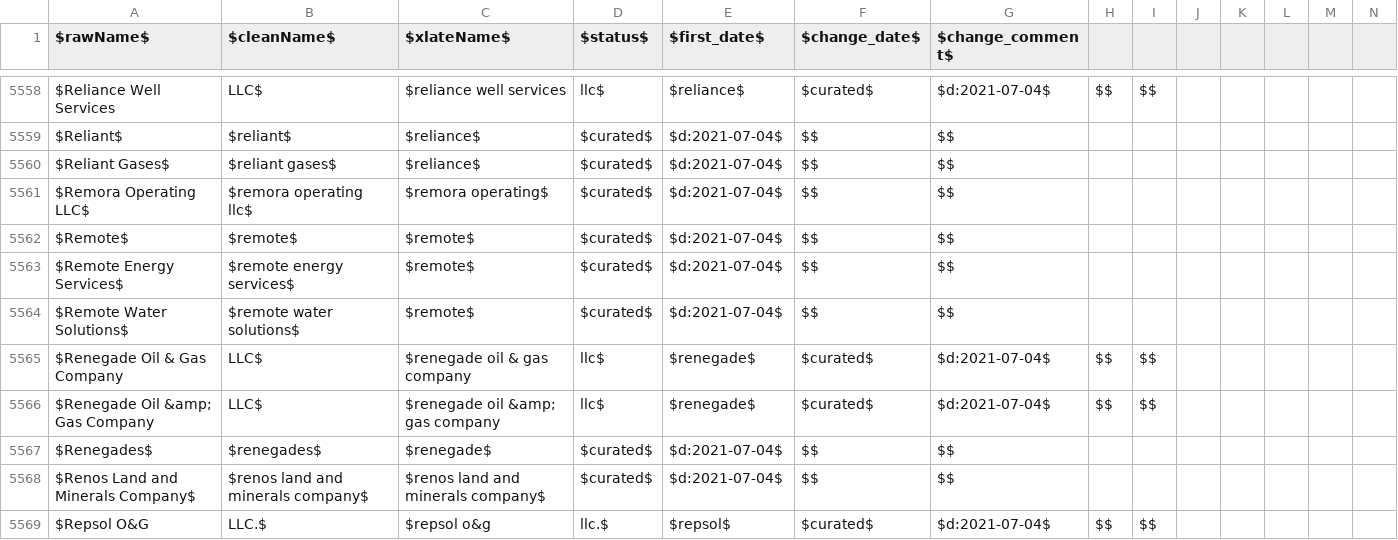
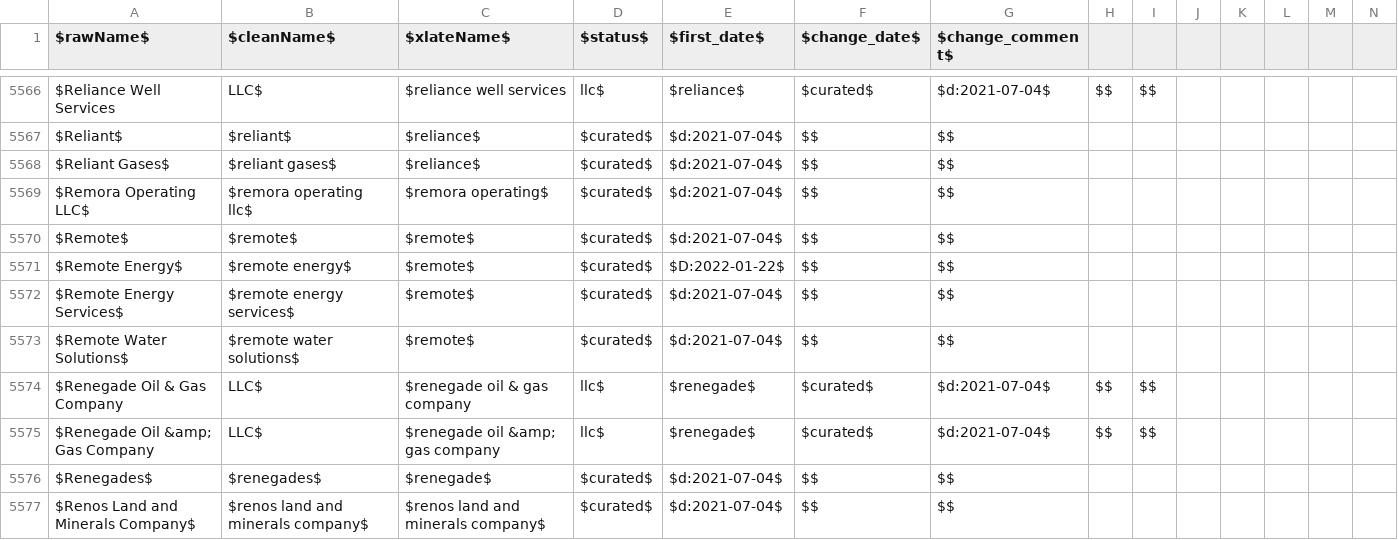
Before and after one commit to gwallison/openFF-curation, a CSV file: company_xlate.csv, drawn as a sheet; only a part is shown, gaps mark what is left out; the shorter side is filled out with more unchanged rows; the diff covers the shown part only.

```diff
--- a/company_xlate.csv
+++ b/company_xlate.csv
@@ -5562,2 +5570,3 @@ $Remora Operating LLC$,$remora operating llc$,$remora operating$,$curated$,$d:20
 $Remote$,$remote$,$remote$,$curated$,$d:2021-07-04$,$$,$$
+$Remote Energy$,$remote energy$,$remote$,$curated$,$D:2022-01-22$,$$,$$
 $Remote Energy Services$,$remote energy services$,$remote$,$curated$,$d:2021-07-04$,$$,$$
```
Also changed, not shown: 11 added rows and 5 edited cells elsewhere in this file, 3 other files.
